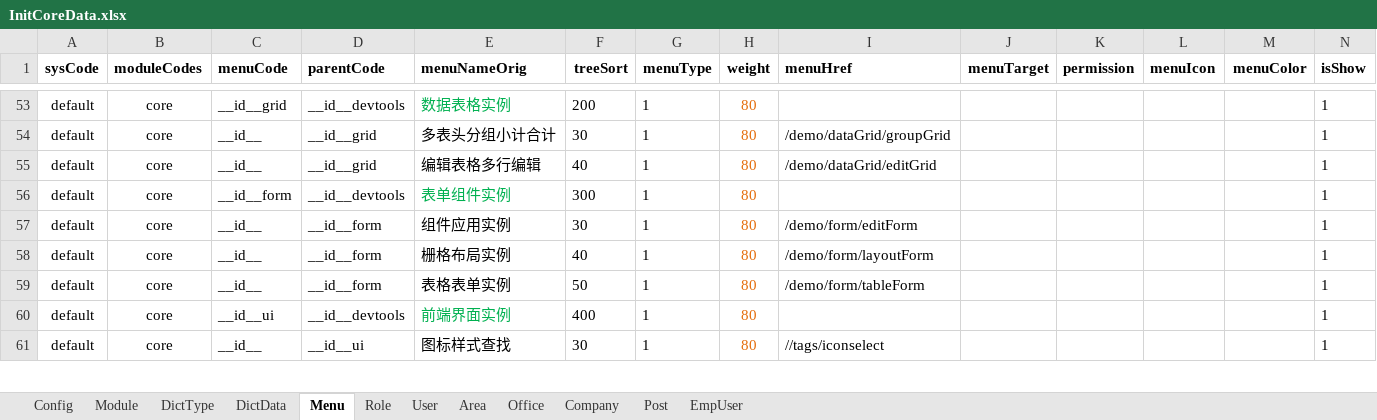
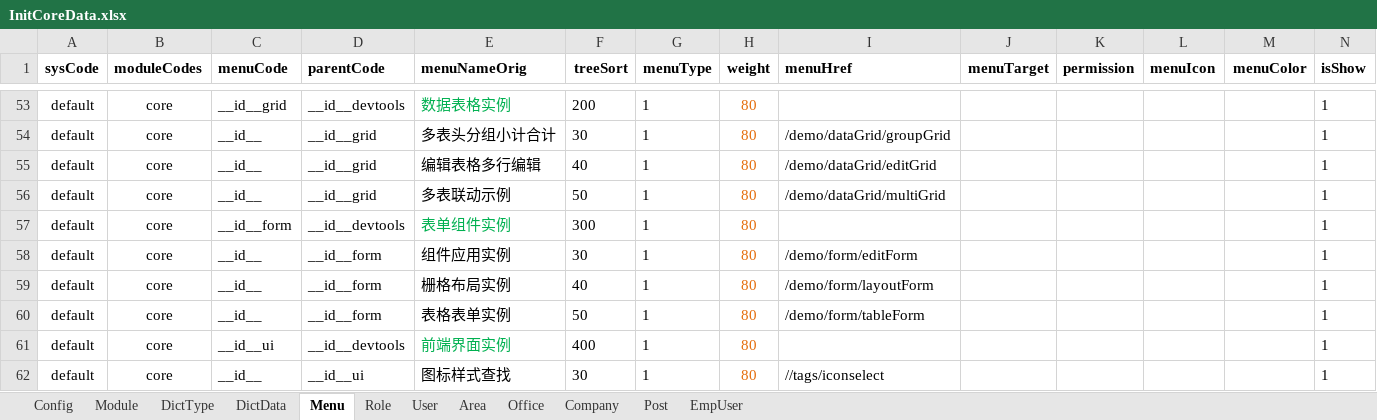
Before and after one commit to thinkgem/jeesite, an Excel workbook: modules/core/src/main/java/com/jeesite/modules/sys/db/InitCoreData.xlsx, sheet Menu, drawn as a sheet; only a part is shown, gaps mark what is left out; values as stored, in another font and other column widths than the file's, no borders; the diff names each change by its address in the sheet, - before the commit and + after, or states it on an @@ line.

```diff
--- a/modules/core/src/main/java/com/jeesite/modules/sys/db/InitCoreData.xlsx (sheet Menu)
+++ b/modules/core/src/main/java/com/jeesite/modules/sys/db/InitCoreData.xlsx (sheet Menu)
+row 56: default | core | __id__ | __id__grid | 多表联动示例 | 50 | 1 | 80 | /demo/dataGrid/multiGrid |  |  |  |  | 1
```
Also changed, not shown: sheet Post, 1 other file.
